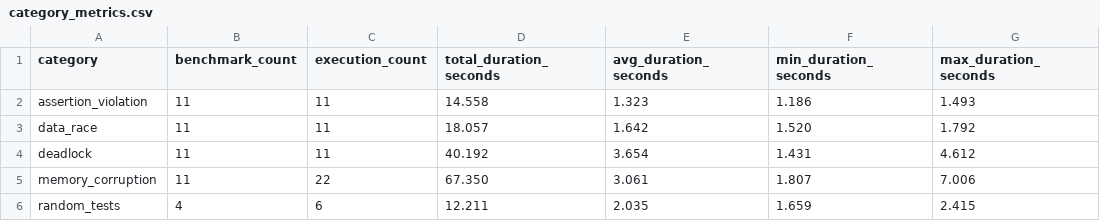
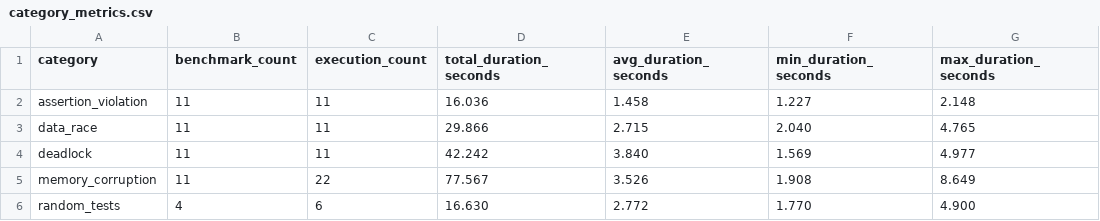
Before and after one commit to EricoBorgonove/vss-concurrency-llm-pipeline, a CSV file: reports/category_metrics.csv, drawn as a sheet.

```diff
--- a/reports/category_metrics.csv
+++ b/reports/category_metrics.csv
@@ -1,6 +1,6 @@
 category,benchmark_count,execution_count,total_duration_seconds,avg_duration_seconds,min_duration_seconds,max_duration_seconds
-assertion_violation,11,11,14.558,1.323,1.186,1.493
-data_race,11,11,18.057,1.642,1.520,1.792
-deadlock,11,11,40.192,3.654,1.431,4.612
-memory_corruption,11,22,67.350,3.061,1.807,7.006
-random_tests,4,6,12.211,2.035,1.659,2.415
+assertion_violation,11,11,16.036,1.458,1.227,2.148
+data_race,11,11,29.866,2.715,2.040,4.765
+deadlock,11,11,42.242,3.840,1.569,4.977
+memory_corruption,11,22,77.567,3.526,1.908,8.649
+random_tests,4,6,16.630,2.772,1.770,4.900
```
Also changed, not shown: reports/benchmark_metrics.csv, reports/results.csv, 5 other files.
